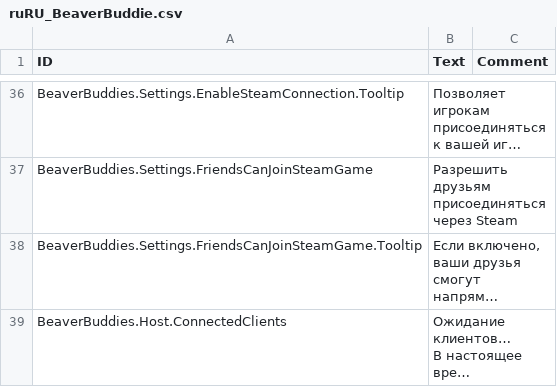
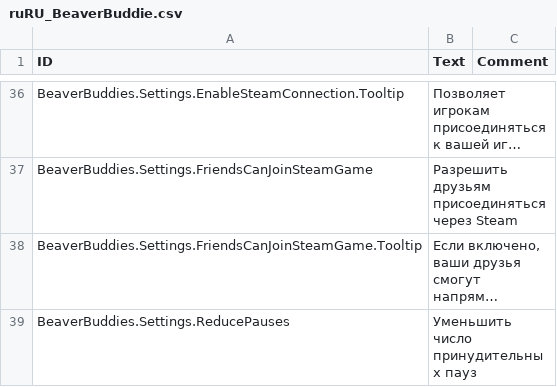
Before and after one commit to thomaswp/BeaverBuddies, a CSV file: BeaverBuddies/Localizations/ruRU_BeaverBuddie.csv, drawn as a sheet; only a part is shown, gaps mark what is left out; the shorter side is filled out with more unchanged rows; long unchanged cells end in …; the diff covers the shown part only; the diff names each change by its address in the sheet, - before the commit and + after, or states it on an @@ line.

```diff
--- a/BeaverBuddies/Localizations/ruRU_BeaverBuddie.csv
+++ b/BeaverBuddies/Localizations/ruRU_BeaverBuddie.csv
+row 39: BeaverBuddies.Settings.ReducePauses | Уменьшить число принудительных пауз
```
Also changed, not shown: 1 added row elsewhere in this file, BeaverBuddies/Localizations/jaJP_BeaverBuddie.csv, BeaverBuddies/Localizations/koKR_BeaverBuddie.csv, 12 other files.
